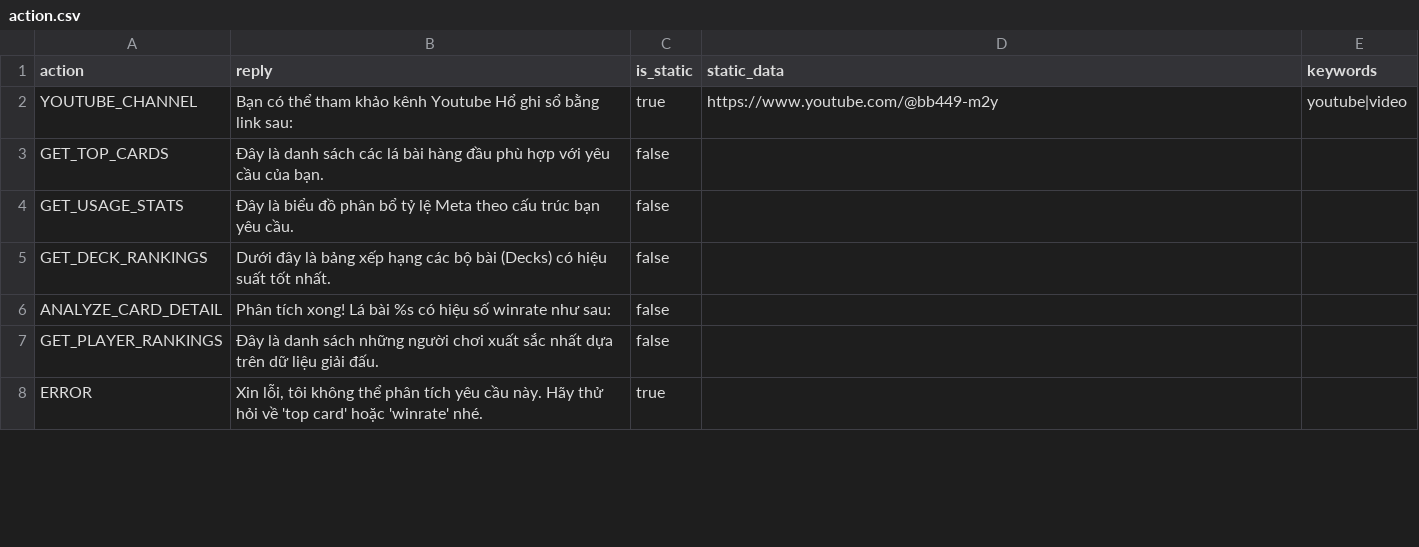
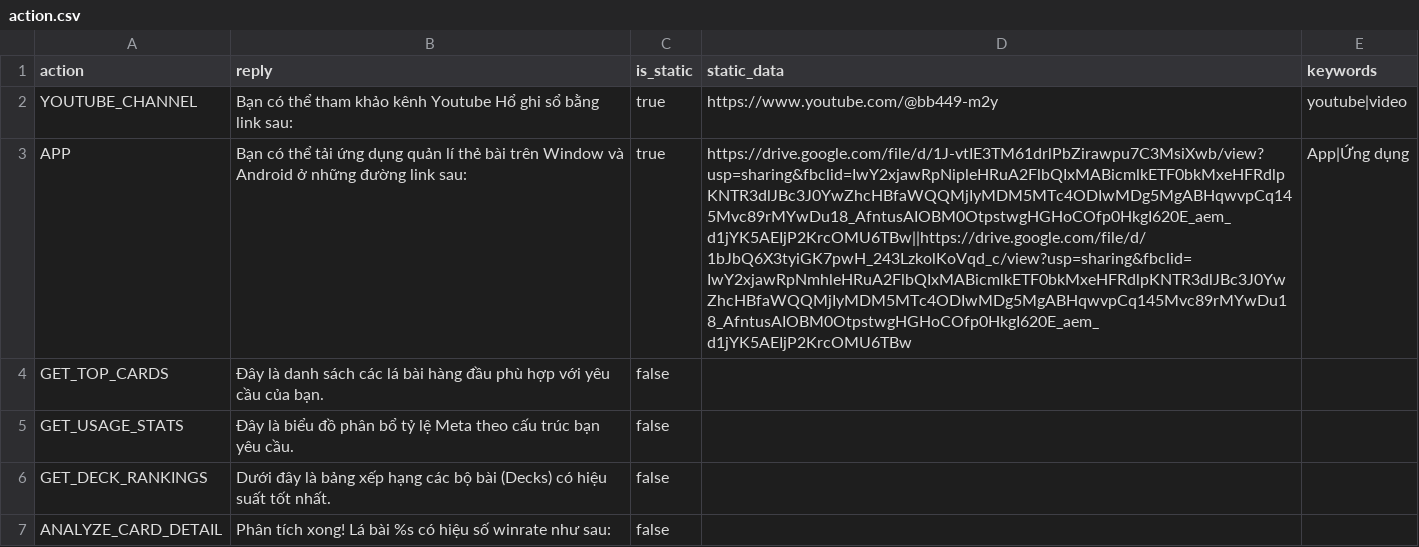
Before and after one commit to MageOfFlowers/MetaAnalyse, a CSV file: config/action.csv, drawn as a sheet; only a part is shown; the shorter side is filled out with more unchanged rows; the diff names each change by its address in the sheet, - before the commit and + after, or states it on an @@ line.

```diff
--- a/config/action.csv
+++ b/config/action.csv
+row 3: APP | Bạn có thể tải ứng dụng quản lí thẻ bài trên Window và Android ở những đường link sau: | true | https://drive.google.com/file/d/1J-vtIE3TM61drlPbZirawpu7C3MsiXwb/view?usp=sharing&fbclid=IwY2xjawRpNipleHRuA2FlbQIxMABicmlkETF0bkMxeHFRdlpKNTR3dlJBc3J0YwZhcHBfaWQQMjIyMDM5MTc4ODIwMDg5MgABHqwvpCq145Mvc89rMYwDu18_AfntusAIOBM0OtpstwgHGHoCOfp0HkgI620E_aem_d1jYK5AEIjP2KrcOMU6TBw||https://drive.google.com/file/d/1bJbQ6X3tyiGK7pwH_243LzkolKoVqd_c/view?usp=sharing&fbclid=IwY2xjawRpNmhleHRuA2FlbQIxMABicmlkETF0bkMxeHFRdlpKNTR3dlJBc3J0YwZhcHBfaWQQMjIyMDM5MTc4ODIwMDg5MgABHqwvpCq145Mvc89rMYwDu18_AfntusAIOBM0OtpstwgHGHoCOfp0HkgI620E_aem_d1jYK5AEIjP2KrcOMU6TBw | App|Ứng dụng
```
Also changed, not shown: src/main/resources/config/action.csv, 1 other file.
